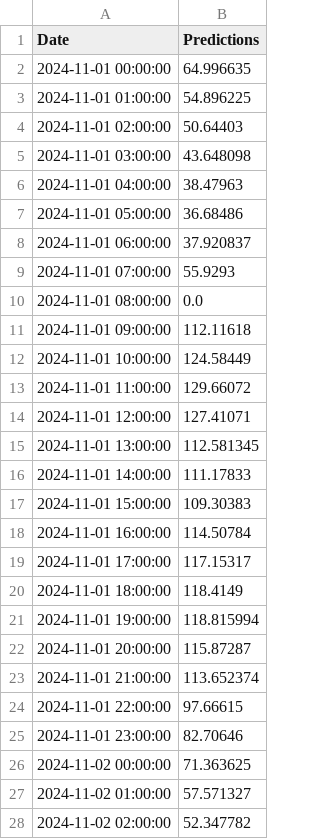
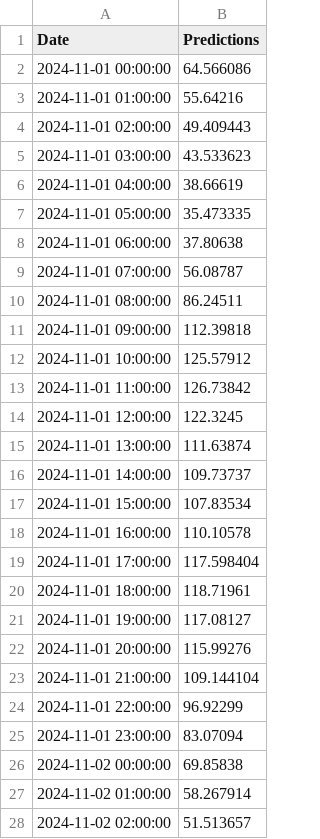
Before and after one commit to Neloxe/call-emergency-web, a CSV file: data/futures-week.csv, drawn as a sheet; only a part is shown; the diff covers the shown part only.

```diff
--- a/data/futures-week.csv
+++ b/data/futures-week.csv
@@ -1,28 +1,28 @@
 Date,Predictions
-2024-11-01 00:00:00,64.996635
-2024-11-01 01:00:00,54.896225
-2024-11-01 02:00:00,50.64403
-2024-11-01 03:00:00,43.648098
-2024-11-01 04:00:00,38.47963
-2024-11-01 05:00:00,36.68486
-2024-11-01 06:00:00,37.920837
-2024-11-01 07:00:00,55.9293
-2024-11-01 08:00:00,0.0
-2024-11-01 09:00:00,112.11618
-2024-11-01 10:00:00,124.58449
-2024-11-01 11:00:00,129.66072
-2024-11-01 12:00:00,127.41071
-2024-11-01 13:00:00,112.581345
-2024-11-01 14:00:00,111.17833
-2024-11-01 15:00:00,109.30383
-2024-11-01 16:00:00,114.50784
-2024-11-01 17:00:00,117.15317
-2024-11-01 18:00:00,118.4149
-2024-11-01 19:00:00,118.815994
-2024-11-01 20:00:00,115.87287
-2024-11-01 21:00:00,113.652374
-2024-11-01 22:00:00,97.66615
-2024-11-01 23:00:00,82.70646
-2024-11-02 00:00:00,71.363625
-2024-11-02 01:00:00,57.571327
-2024-11-02 02:00:00,52.347782
+2024-11-01 00:00:00,64.566086
+2024-11-01 01:00:00,55.64216
+2024-11-01 02:00:00,49.409443
+2024-11-01 03:00:00,43.533623
+2024-11-01 04:00:00,38.66619
+2024-11-01 05:00:00,35.473335
+2024-11-01 06:00:00,37.80638
+2024-11-01 07:00:00,56.08787
+2024-11-01 08:00:00,86.24511
+2024-11-01 09:00:00,112.39818
+2024-11-01 10:00:00,125.57912
+2024-11-01 11:00:00,126.73842
+2024-11-01 12:00:00,122.3245
+2024-11-01 13:00:00,111.63874
+2024-11-01 14:00:00,109.73737
+2024-11-01 15:00:00,107.83534
+2024-11-01 16:00:00,110.10578
+2024-11-01 17:00:00,117.598404
+2024-11-01 18:00:00,118.71961
+2024-11-01 19:00:00,117.08127
+2024-11-01 20:00:00,115.99276
+2024-11-01 21:00:00,109.144104
+2024-11-01 22:00:00,96.92299
+2024-11-01 23:00:00,83.07094
+2024-11-02 00:00:00,69.85838
+2024-11-02 01:00:00,58.267914
+2024-11-02 02:00:00,51.513657
```
Also changed, not shown: 141 edited cells elsewhere in this file, data/pred-week.csv, 8 other files.
